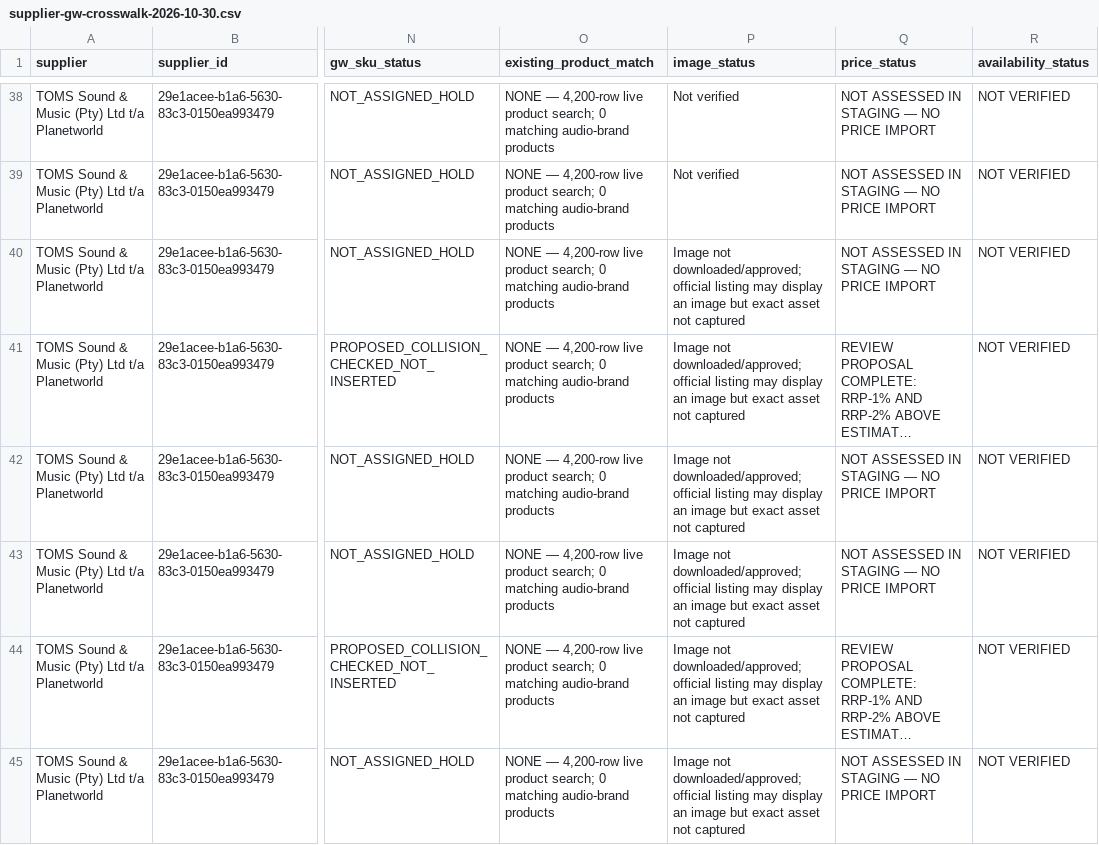
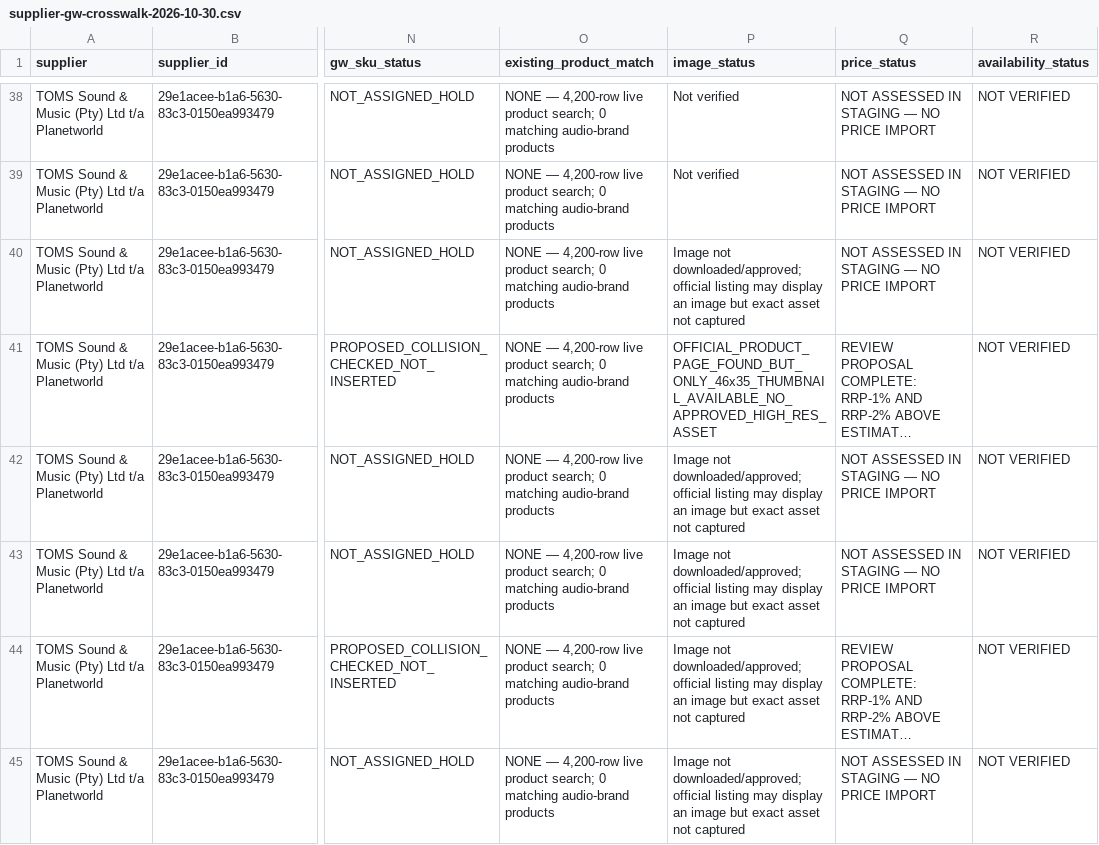
Before and after one commit to getwiredautoworx-max/get-wired-autoworx-store, a CSV file: catalogue-review/supplier-gw-crosswalk-2026-10-30.csv, drawn as a sheet; only a part is shown, gaps mark what is left out; long unchanged cells end in …; the diff covers the shown part only; the diff names each change by its address in the sheet, - before the commit and + after, or states it on an @@ line.

Commit message:
Document Planetworld image source blockers

```diff
--- a/catalogue-review/supplier-gw-crosswalk-2026-10-30.csv
+++ b/catalogue-review/supplier-gw-crosswalk-2026-10-30.csv
-P41 (image_status): Image not downloaded/approved; official listing may display an image but exact asset not captured
+P41 (image_status): OFFICIAL_PRODUCT_PAGE_FOUND_BUT_ONLY_46x35_THUMBNAIL_AVAILABLE_NO_APPROVED_HIGH_RES_ASSET
```
Also changed, not shown: 5 edited cells elsewhere in this file.
